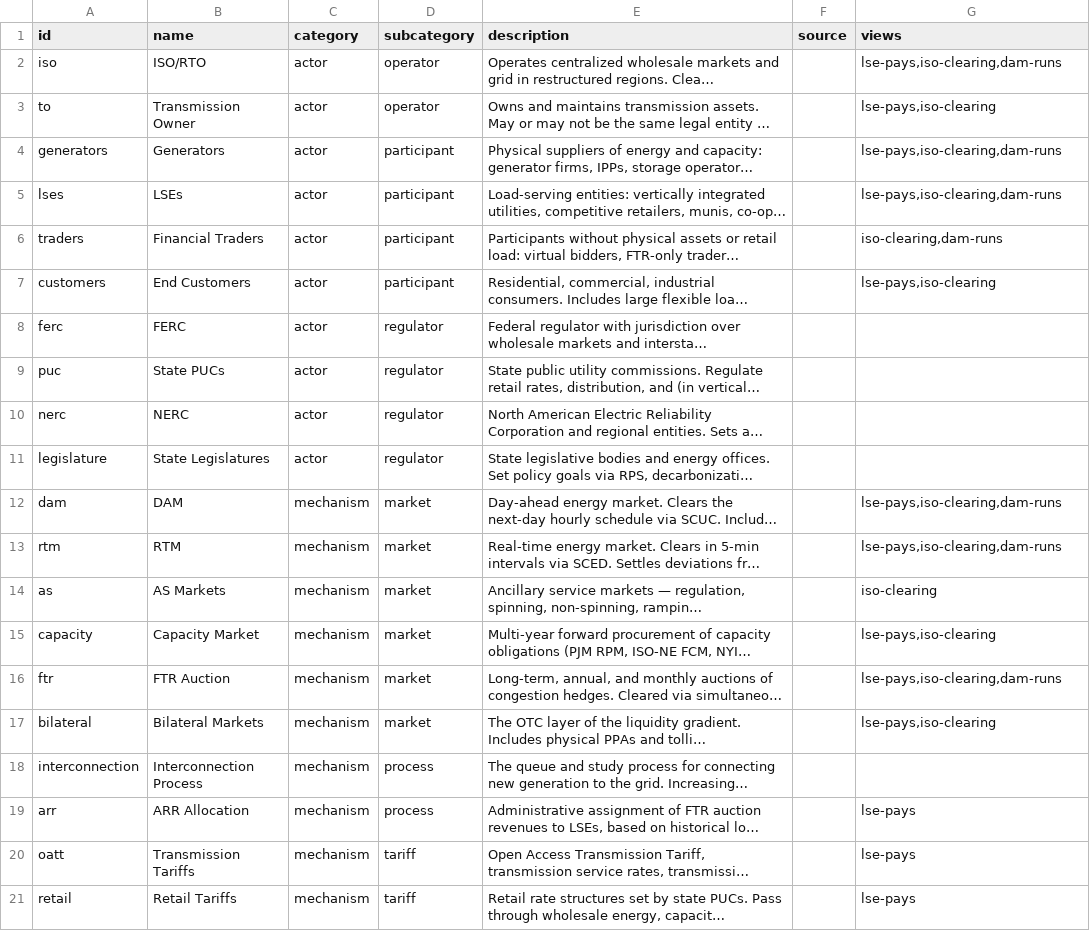
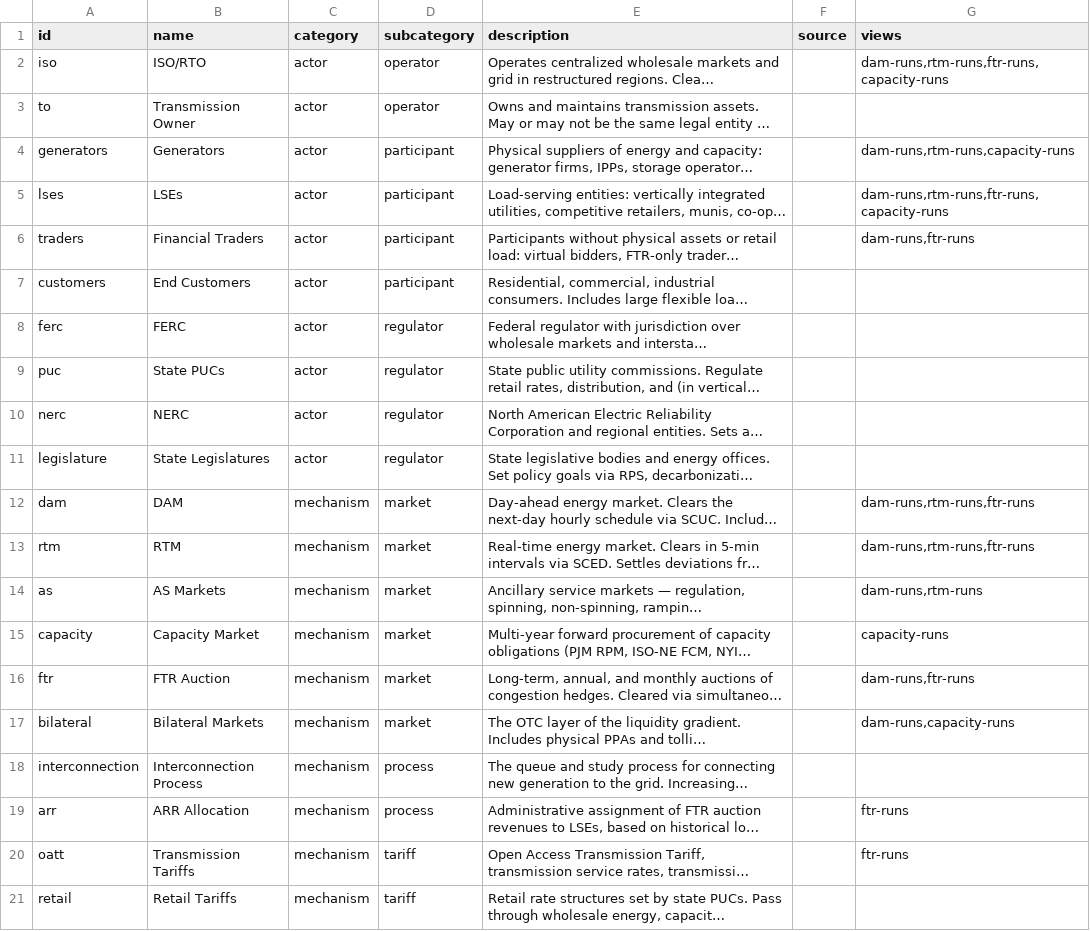
Before and after one commit to etrieschman/electricity-markets-graph, a CSV file: data/nodes.csv, drawn as a sheet; long unchanged cells end in …; the diff names each change by its address in the sheet, - before the commit and + after, or states it on an @@ line.

Commit message:
Four primitive mechanism-perspective views; scrap actor views
Replace the two actor-perspective views (lse-pays, iso-clearing) with
four mechanism-perspective primitives, each walking one market's
operational sequence:

- dam-runs (9 nodes, 18 edges): bidding -> clearing -> outputs ->
  operating day -> settlement. Updated to include `as` for the
  co-optimization story.
- rtm-runs (6 nodes, 12 edges): unit-commitment input -> SCED ->
  dispatch -> outputs -> imbalance settlement. Names DAM-RTM as
  separate-but-summed settlement, not "RTM settles against DAM".
- ftr-runs (8 nodes, 14 edges): ARR nomination -> ARR formula inputs
  -> FTR auction -> congestion-rent funding from DAM -> settlement
  through ISO. ARR stays as its own node (process); FTR as its own
  (market).
- capacity-runs (5 nodes, 7 edges): ELCC accreditation -> forward
  auction -> settlement -> bilateral missing-money link.

All four exclude regulation by default (action + information + money
only). All four use concentric layout with the focal market at center.
All four are strict — only explicitly tagged edges appear, so the
narrative is what's visualized.

Compression-rule decisions:
- AS stays separate from DAM (unique edges: generators -> as offers,
  rtm -> as real-time deployment, dam -> as co-opt).
- ARR stays separate from FTR (unique edges: lses -> arr nomination,
  rtm/oatt -> arr formula inputs).

98 edges total, unchanged. 12 money edges, unchanged. View
membership now empty for actor-perspective stories — those will be
rebuilt from primitives later if useful.

```diff
--- a/data/nodes.csv
+++ b/data/nodes.csv
-G2 (views): lse-pays,iso-clearing,dam-runs
+G2 (views): dam-runs,rtm-runs,ftr-runs,capacity-runs
-G3 (views): lse-pays,iso-clearing
+G3 (views): (empty)
-G4 (views): lse-pays,iso-clearing,dam-runs
+G4 (views): dam-runs,rtm-runs,capacity-runs
-G5 (views): lse-pays,iso-clearing,dam-runs
+G5 (views): dam-runs,rtm-runs,ftr-runs,capacity-runs
-G6 (views): iso-clearing,dam-runs
+G6 (views): dam-runs,ftr-runs
-G7 (views): lse-pays,iso-clearing
+G7 (views): (empty)
-G12:G13 (views): lse-pays,iso-clearing,dam-runs
+G12:G13 (views): dam-runs,rtm-runs,ftr-runs
-G14 (views): iso-clearing
+G14 (views): dam-runs,rtm-runs
-G15 (views): lse-pays,iso-clearing
+G15 (views): capacity-runs
-G16 (views): lse-pays,iso-clearing,dam-runs
+G16 (views): dam-runs,ftr-runs
-G17 (views): lse-pays,iso-clearing
+G17 (views): dam-runs,capacity-runs
-G19:G20 (views): lse-pays
+G19:G20 (views): ftr-runs
-G21 (views): lse-pays
+G21 (views): (empty)
```
Also changed, not shown: data/edges.csv, 2 other files.
